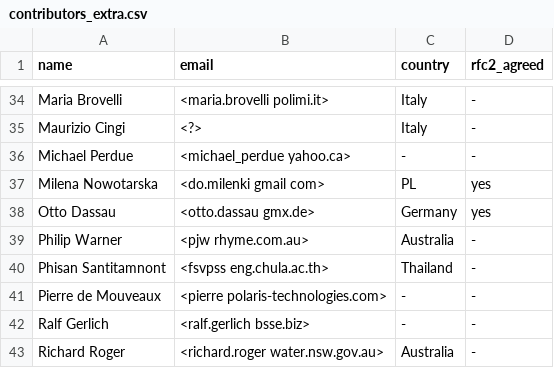
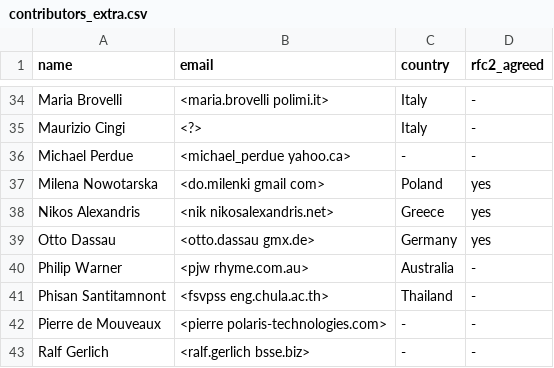
Before and after one commit to GRASS-GIS/grass-ci, a CSV file: contributors_extra.csv, drawn as a sheet; only a part is shown, gaps mark what is left out; the shorter side is filled out with more unchanged rows.

Commit message:
contributors_extra.csv: Nikos Alexandris added
git-svn-id: https://svn.osgeo.org/grass/grass/trunk@70760 15284696-431f-4ddb-bdfa-cd5b030d7da7

```diff
--- a/contributors_extra.csv
+++ b/contributors_extra.csv
@@ -36,3 +36,4 @@ Maurizio Cingi,<?>,Italy,-
 Michael Perdue,<michael_perdue yahoo.ca>,-,-
-Milena Nowotarska,<do.milenki gmail com>,PL,yes
+Milena Nowotarska,<do.milenki gmail com>,Poland,yes
+Nikos Alexandris,<nik nikosalexandris.net>,Greece,yes
 Otto Dassau,<otto.dassau gmx.de>,Germany,yes
```
